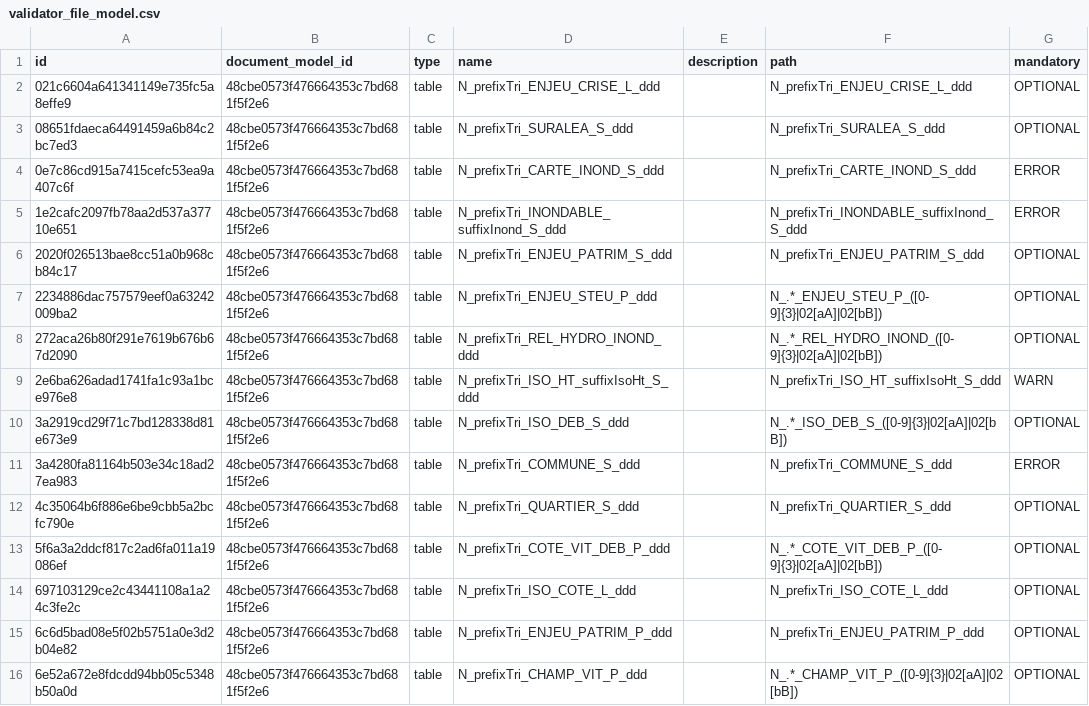
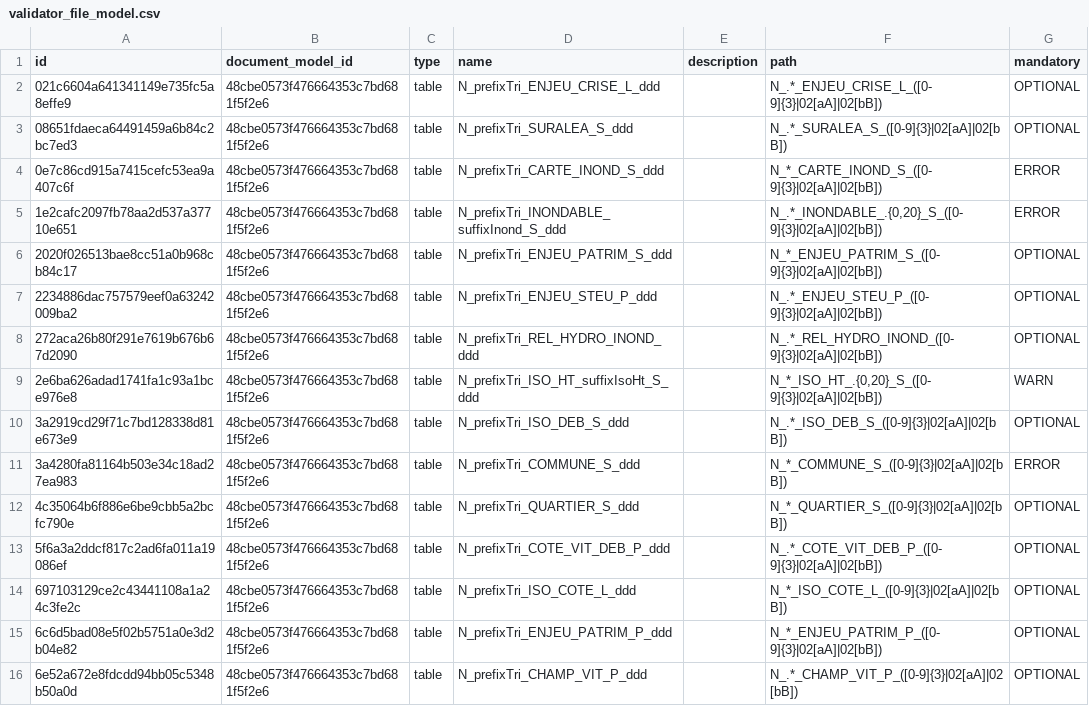
Before and after one commit to IGNF/validator-config-dgpr, a CSV file: config-backup/validator_file_model.csv, drawn as a sheet; only a part is shown; the diff covers the shown part only.

Commit message:
covadis config 2.1: fix all path

```diff
--- a/config-backup/validator_file_model.csv
+++ b/config-backup/validator_file_model.csv
@@ -1,16 +1,16 @@
 id,document_model_id,type,name,description,path,mandatory
-021c6604a641341149e735fc5a8effe9,48cbe0573f476664353c7bd681f5f2e6,table,N_prefixTri_ENJEU_CRISE_L_ddd,,N_prefixTri_ENJEU_CRISE_L_ddd,OPTIONAL
-08651fdaeca64491459a6b84c2bc7ed3,48cbe0573f476664353c7bd681f5f2e6,table,N_prefixTri_SURALEA_S_ddd,,N_prefixTri_SURALEA_S_ddd,OPTIONAL
-0e7c86cd915a7415cefc53ea9a407c6f,48cbe0573f476664353c7bd681f5f2e6,table,N_prefixTri_CARTE_INOND_S_ddd,,N_prefixTri_CARTE_INOND_S_ddd,ERROR
-1e2cafc2097fb78aa2d537a37710e651,48cbe0573f476664353c7bd681f5f2e6,table,N_prefixTri_INONDABLE_suffixInond_S_ddd,,N_prefixTri_INONDABLE_suffixInond_S_ddd,ERROR
-2020f026513bae8cc51a0b968cb84c17,48cbe0573f476664353c7bd681f5f2e6,table,N_prefixTri_ENJEU_PATRIM_S_ddd,,N_prefixTri_ENJEU_PATRIM_S_ddd,OPTIONAL
+021c6604a641341149e735fc5a8effe9,48cbe0573f476664353c7bd681f5f2e6,table,N_prefixTri_ENJEU_CRISE_L_ddd,,N_.*_ENJEU_CRISE_L_([0-9]{3}|02[aA]|02[bB]),OPTIONAL
+08651fdaeca64491459a6b84c2bc7ed3,48cbe0573f476664353c7bd681f5f2e6,table,N_prefixTri_SURALEA_S_ddd,,N_.*_SURALEA_S_([0-9]{3}|02[aA]|02[bB]),OPTIONAL
+0e7c86cd915a7415cefc53ea9a407c6f,48cbe0573f476664353c7bd681f5f2e6,table,N_prefixTri_CARTE_INOND_S_ddd,,N_*_CARTE_INOND_S_([0-9]{3}|02[aA]|02[bB]),ERROR
+1e2cafc2097fb78aa2d537a37710e651,48cbe0573f476664353c7bd681f5f2e6,table,N_prefixTri_INONDABLE_suffixInond_S_ddd,,"N_.*_INONDABLE_.{0,20}_S_([0-9]{3}|02[aA]|02[bB])",ERROR
+2020f026513bae8cc51a0b968cb84c17,48cbe0573f476664353c7bd681f5f2e6,table,N_prefixTri_ENJEU_PATRIM_S_ddd,,N_*_ENJEU_PATRIM_S_([0-9]{3}|02[aA]|02[bB]),OPTIONAL
 2234886dac757579eef0a63242009ba2,48cbe0573f476664353c7bd681f5f2e6,table,N_prefixTri_ENJEU_STEU_P_ddd,,N_.*_ENJEU_STEU_P_([0-9]{3}|02[aA]|02[bB]),OPTIONAL
 272aca26b80f291e7619b676b67d2090,48cbe0573f476664353c7bd681f5f2e6,table,N_prefixTri_REL_HYDRO_INOND_ddd,,N_.*_REL_HYDRO_INOND_([0-9]{3}|02[aA]|02[bB]),OPTIONAL
-2e6ba626adad1741fa1c93a1bce976e8,48cbe0573f476664353c7bd681f5f2e6,table,N_prefixTri_ISO_HT_suffixIsoHt_S_ddd,,N_prefixTri_ISO_HT_suffixIsoHt_S_ddd,WARN
+2e6ba626adad1741fa1c93a1bce976e8,48cbe0573f476664353c7bd681f5f2e6,table,N_prefixTri_ISO_HT_suffixIsoHt_S_ddd,,"N_*_ISO_HT_.{0,20}_S_([0-9]{3}|02[aA]|02[bB])",WARN
 3a2919cd29f71c7bd128338d81e673e9,48cbe0573f476664353c7bd681f5f2e6,table,N_prefixTri_ISO_DEB_S_ddd,,N_.*_ISO_DEB_S_([0-9]{3}|02[aA]|02[bB]),OPTIONAL
-3a4280fa81164b503e34c18ad27ea983,48cbe0573f476664353c7bd681f5f2e6,table,N_prefixTri_COMMUNE_S_ddd,,N_prefixTri_COMMUNE_S_ddd,ERROR
-4c35064b6f886e6be9cbb5a2bcfc790e,48cbe0573f476664353c7bd681f5f2e6,table,N_prefixTri_QUARTIER_S_ddd,,N_prefixTri_QUARTIER_S_ddd,OPTIONAL
+3a4280fa81164b503e34c18ad27ea983,48cbe0573f476664353c7bd681f5f2e6,table,N_prefixTri_COMMUNE_S_ddd,,N_*_COMMUNE_S_([0-9]{3}|02[aA]|02[bB]),ERROR
+4c35064b6f886e6be9cbb5a2bcfc790e,48cbe0573f476664353c7bd681f5f2e6,table,N_prefixTri_QUARTIER_S_ddd,,N_*_QUARTIER_S_([0-9]{3}|02[aA]|02[bB]),OPTIONAL
 5f6a3a2ddcf817c2ad6fa011a19086ef,48cbe0573f476664353c7bd681f5f2e6,table,N_prefixTri_COTE_VIT_DEB_P_ddd,,N_.*_COTE_VIT_DEB_P_([0-9]{3}|02[aA]|02[bB]),OPTIONAL
-697103129ce2c43441108a1a24c3fe2c,48cbe0573f476664353c7bd681f5f2e6,table,N_prefixTri_ISO_COTE_L_ddd,,N_prefixTri_ISO_COTE_L_ddd,OPTIONAL
-6c6d5bad08e5f02b5751a0e3d2b04e82,48cbe0573f476664353c7bd681f5f2e6,table,N_prefixTri_ENJEU_PATRIM_P_ddd,,N_prefixTri_ENJEU_PATRIM_P_ddd,OPTIONAL
+697103129ce2c43441108a1a24c3fe2c,48cbe0573f476664353c7bd681f5f2e6,table,N_prefixTri_ISO_COTE_L_ddd,,N_*_ISO_COTE_L_([0-9]{3}|02[aA]|02[bB]),OPTIONAL
+6c6d5bad08e5f02b5751a0e3d2b04e82,48cbe0573f476664353c7bd681f5f2e6,table,N_prefixTri_ENJEU_PATRIM_P_ddd,,N_*_ENJEU_PATRIM_P_([0-9]{3}|02[aA]|02[bB]),OPTIONAL
 6e52a672e8fdcdd94bb05c5348b50a0d,48cbe0573f476664353c7bd681f5f2e6,table,N_prefixTri_CHAMP_VIT_P_ddd,,N_.*_CHAMP_VIT_P_([0-9]{3}|02[aA]|02[bB]),OPTIONAL
```
Also changed, not shown: 7 edited cells elsewhere in this file, 18 other files.
